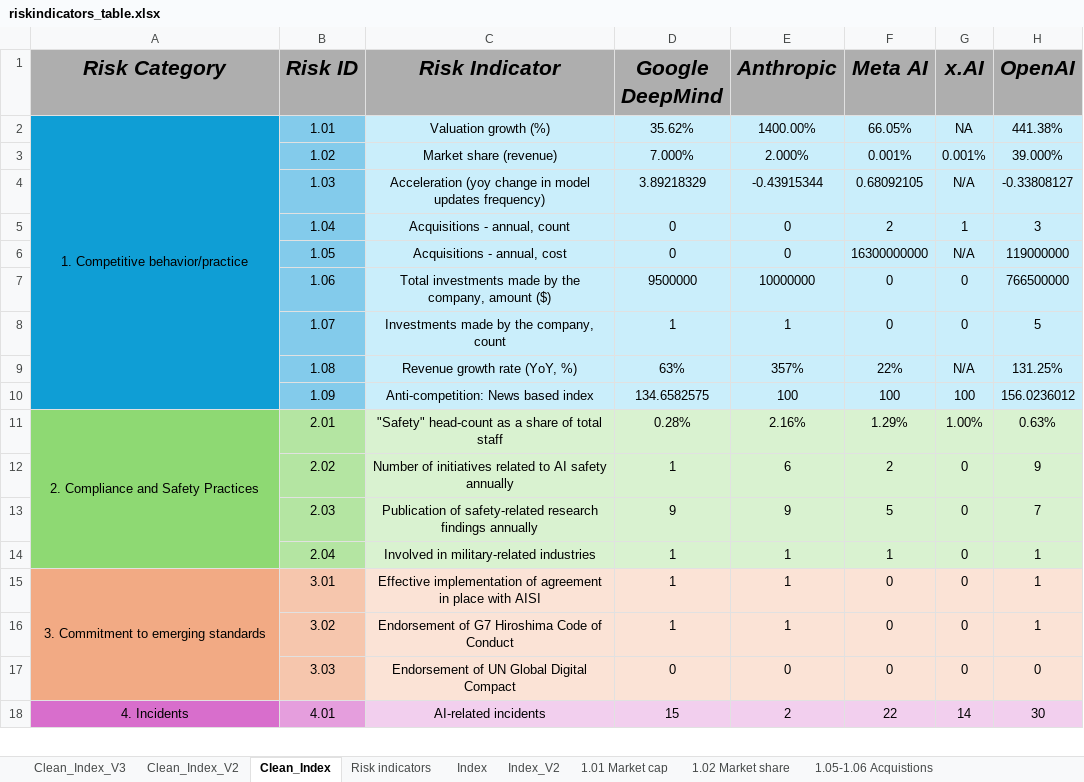
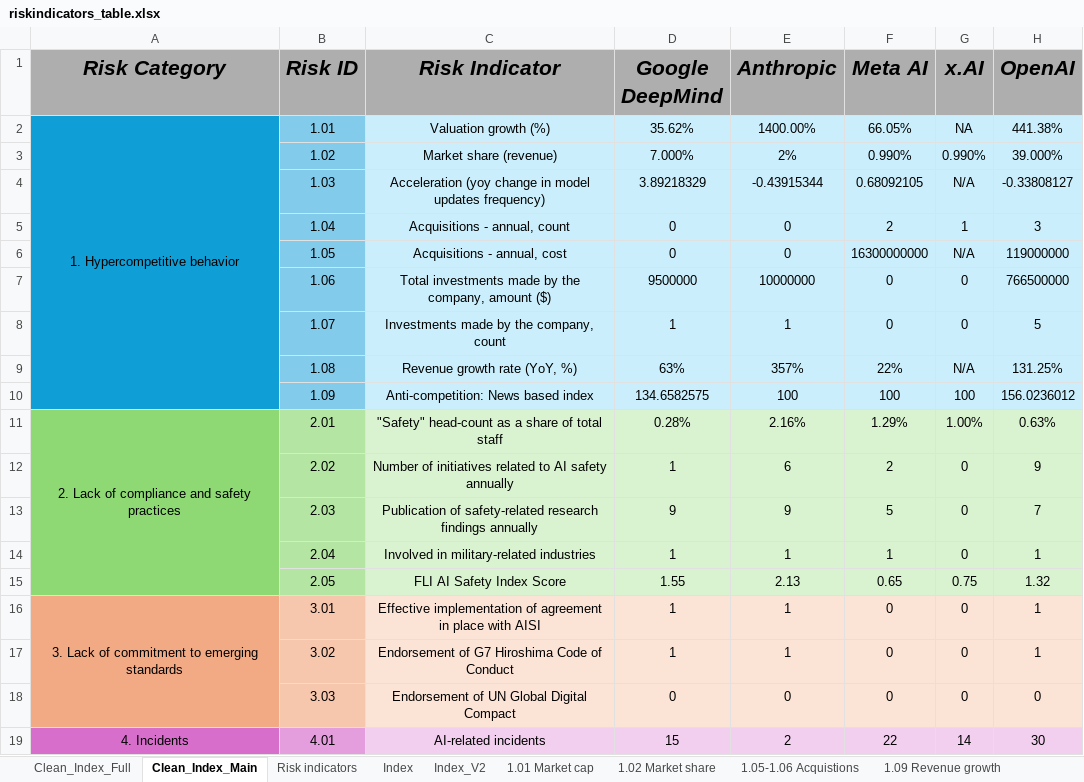
Before and after one commit to madegde/airisk-dashboard, an Excel workbook: data/riskindicators_table.xlsx, sheet Clean_Index_Main, drawn as a sheet; only a part is shown; values as stored, in another font and other column widths than the file's, no borders; addresses are those after the commit; the diff names each change by its address in the sheet, - before the commit and + after, or states it on an @@ line.

```diff
--- a/data/riskindicators_table.xlsx (sheet Clean_Index_Main)
+++ b/data/riskindicators_table.xlsx (sheet Clean_Index_Main)
-sheet tab: Clean_Index_V2
+sheet tab: Clean_Index_Full
-sheet tab: Clean_Index
+sheet tab: Clean_Index_Main
-sheet tab: Clean_Index_V3
-A2 (Risk Category): 1. Competitive behavior/practice
+A2 (Risk Category): 1. Hypercompetitive behavior
-E3 (Anthropic): 2.000%
+E3 (Anthropic): 2%
-F3 (Meta AI): 0.001%
+F3 (Meta AI): 0.990%
-G3 (x.AI): 0.001%
+G3 (x.AI): 0.990%
-A11 (Risk Category): 2. Compliance and Safety Practices
+A11 (Risk Category): 2. Lack of compliance and safety practices
+row 15:  | 2.05 | FLI AI Safety Index Score | 1.55 | 2.13 | 0.65 | 0.75 | 1.32
-A16 (Risk Category): 3. Commitment to emerging standards
+A16 (Risk Category): 3. Lack of commitment to emerging standards
```
Also changed, not shown: sheet Clean_Index_Full, sheet Index_V2, sheet Index, 14 other files.
